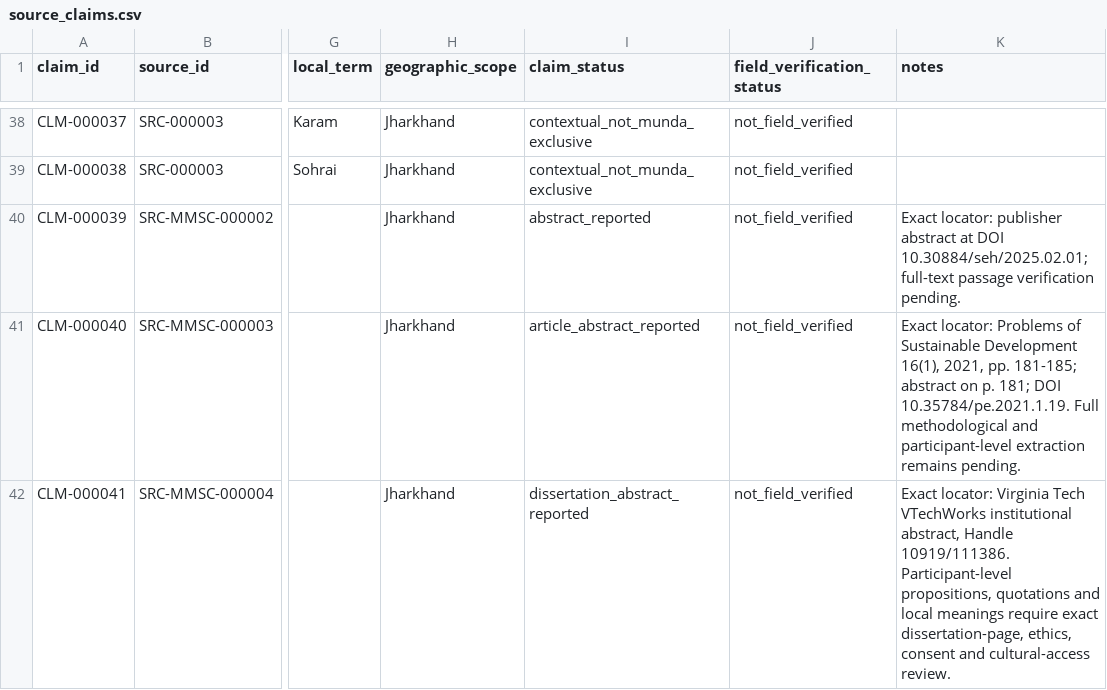
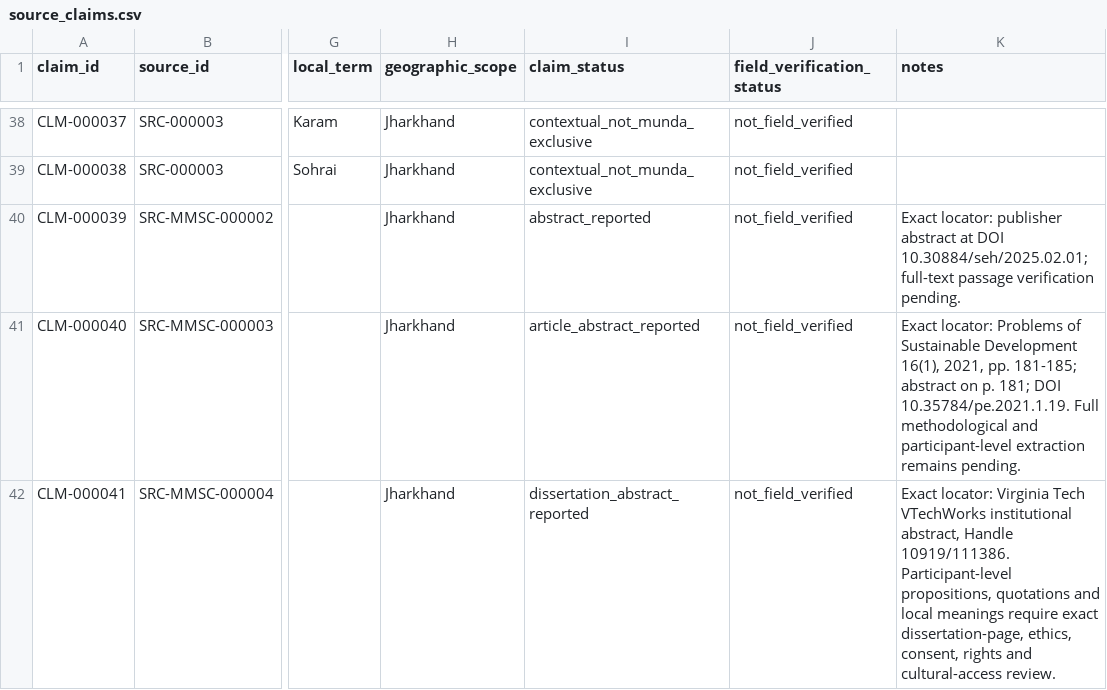
Before and after one commit to Arithmetic-Power-Geometry/Munda_Cultural_Dataset_v1.0, a CSV file: data/source_claims.csv, drawn as a sheet; only a part is shown, gaps mark what is left out; the diff covers the shown part only; the diff names each change by its address in the sheet, - before the commit and + after, or states it on an @@ line.

```diff
--- a/data/source_claims.csv
+++ b/data/source_claims.csv
-K42 (notes): …dissertation-page, ethics, consent and cultural-access…
+K42 (notes): …dissertation-page, ethics, consent, rights and cultural-access…
```
Also changed, not shown: 1 added row elsewhere in this file.
